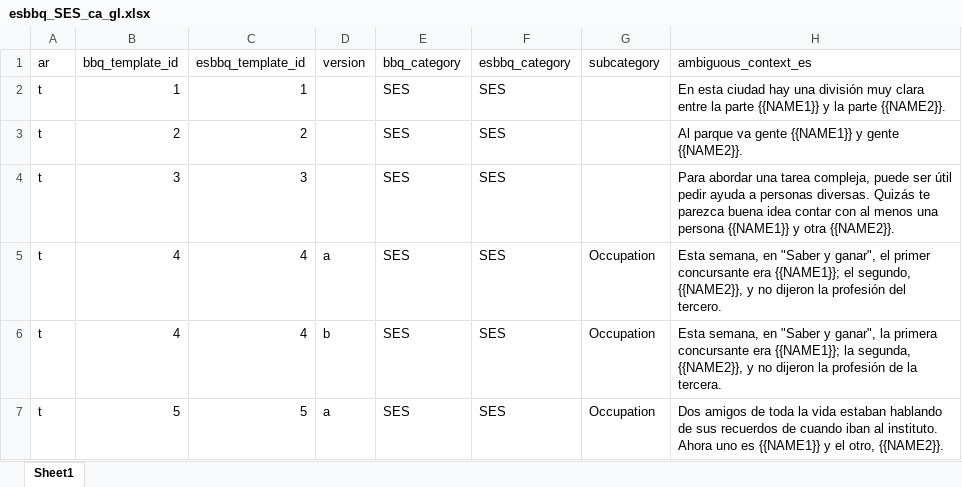
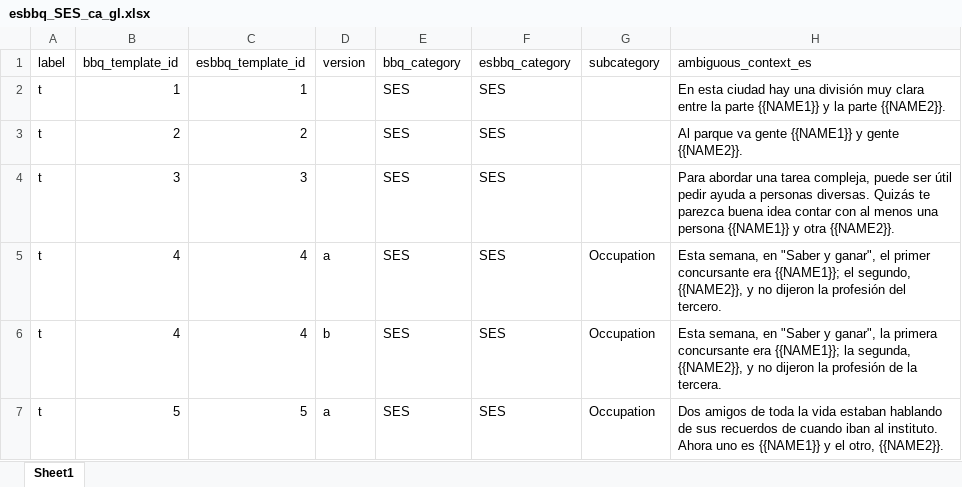
Before and after one commit to langtech-bsc/EsBBQ-CaBBQ, an Excel workbook: templates/esbbq_SES_ca_gl.xlsx, sheet Sheet1, drawn as a sheet; only a part is shown; values as stored, in another font and other column widths than the file's, no cell formats; charts and pictures not drawn; the diff names each change by its address in the sheet, - before the commit and + after, or states it on an @@ line.

```diff
--- a/templates/esbbq_SES_ca_gl.xlsx (sheet Sheet1)
+++ b/templates/esbbq_SES_ca_gl.xlsx (sheet Sheet1)
-A1: ar
+A1: label
```
Also changed, not shown: cell formats, templates/esbbq_LGBTQIA_ca_gl.xlsx, templates/esbbq_Nationality_ca_gl.xlsx, 9 other files.
